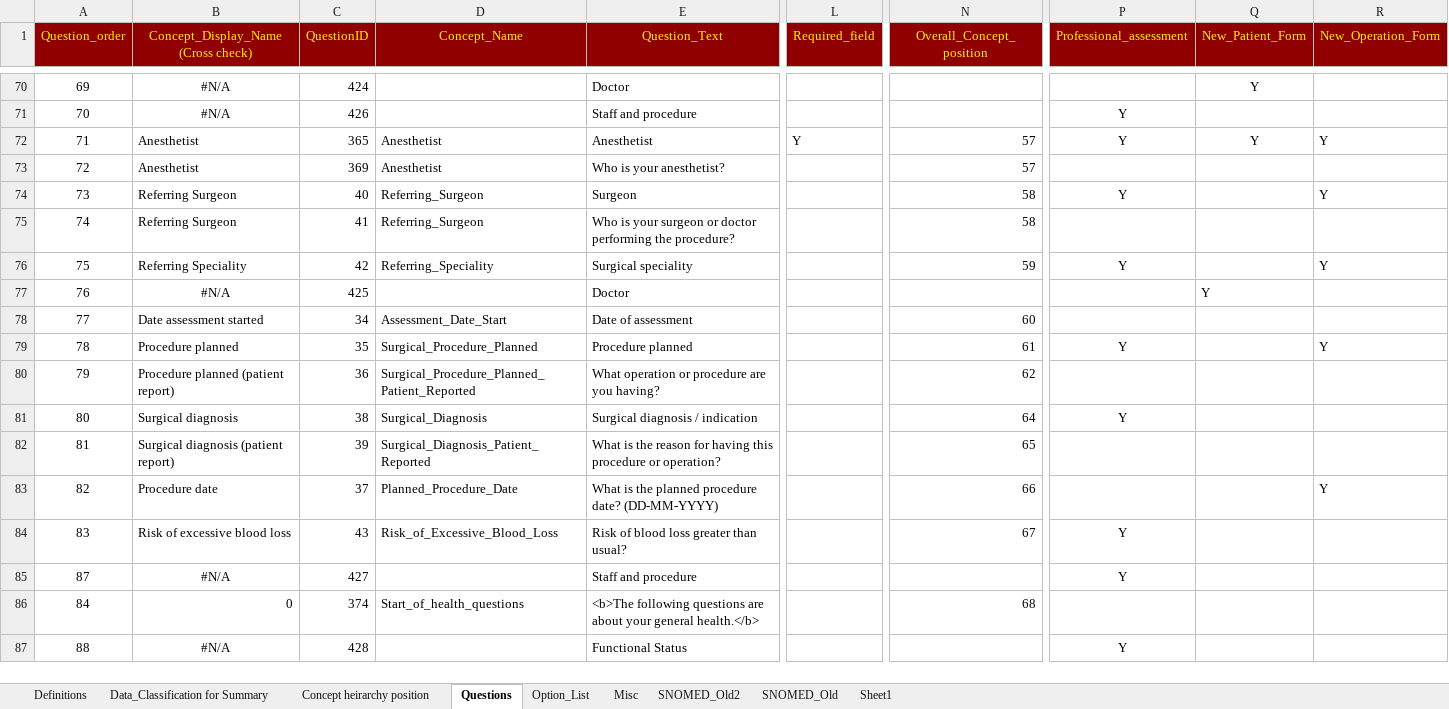
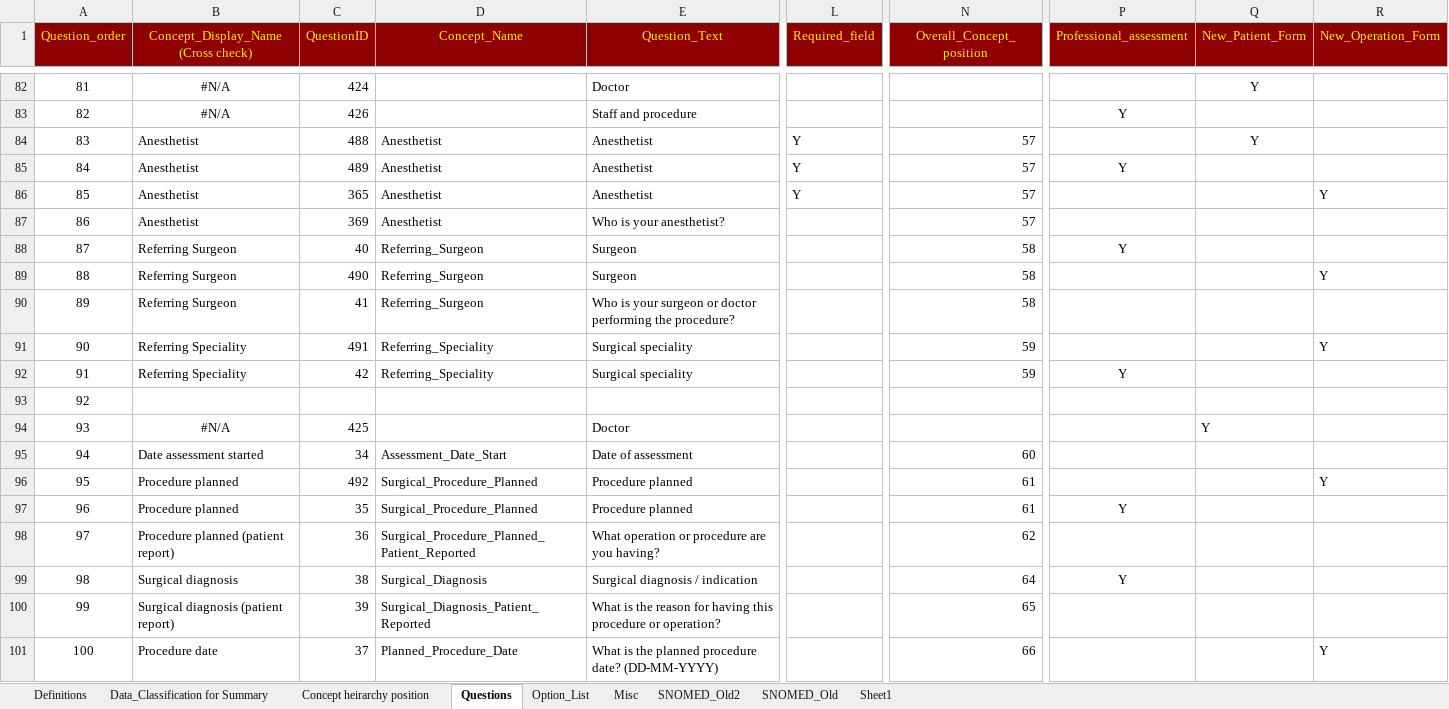
Before and after one commit to dbelavy/periop_open, an Excel workbook: spreadsheet/Question_properties.xlsx, sheet Questions, drawn as a sheet; only a part is shown, gaps mark what is left out; the shorter side is filled out with more unchanged rows; values as stored, in another font and other column widths than the file's, no borders; charts and pictures not drawn; addresses are those after the commit; rows hold the shown columns only; the diff covers the shown part only; the diff names each change by its address in the sheet, - before the commit and + after, or states it on an @@ line.

Commit message:
Duplicated questions so that they are not shared across assessments.

```diff
--- a/spreadsheet/Question_properties.xlsx (sheet Questions)
+++ b/spreadsheet/Question_properties.xlsx (sheet Questions)
@@ column A (Question_order) renumbered between rows 12 and 486 @@
+row 84: 83 | Anesthetist | 488 | Anesthetist | Anesthetist | Y | 57 |  | Y
+row 85: 84 | Anesthetist | 489 | Anesthetist | Anesthetist | Y | 57 | Y
-P86 (Professional_assessment): Y
+P86 (Professional_assessment): (empty)
-Q86 (New_Patient_Form): Y
+Q86 (New_Patient_Form): (empty)
-R88 (New_Operation_Form): Y
+R88 (New_Operation_Form): (empty)
+row 89: 88 | Referring Surgeon | 490 | Referring_Surgeon | Surgeon |  | 58 |  |  | Y
+row 91: 90 | Referring Speciality | 491 | Referring_Speciality | Surgical speciality |  | 59 |  |  | Y
-R92 (New_Operation_Form): Y
+R92 (New_Operation_Form): (empty)
+row 93: 92
+row 96: 95 | Procedure planned | 492 | Surgical_Procedure_Planned | Procedure planned |  | 61 |  |  | Y
-R97 (New_Operation_Form): Y
+R97 (New_Operation_Form): (empty)
```
Also changed, not shown: 14 added rows, 2 removed rows and 13 edited cells elsewhere in this sheet, formulas that keep their value, charts or pictures.
